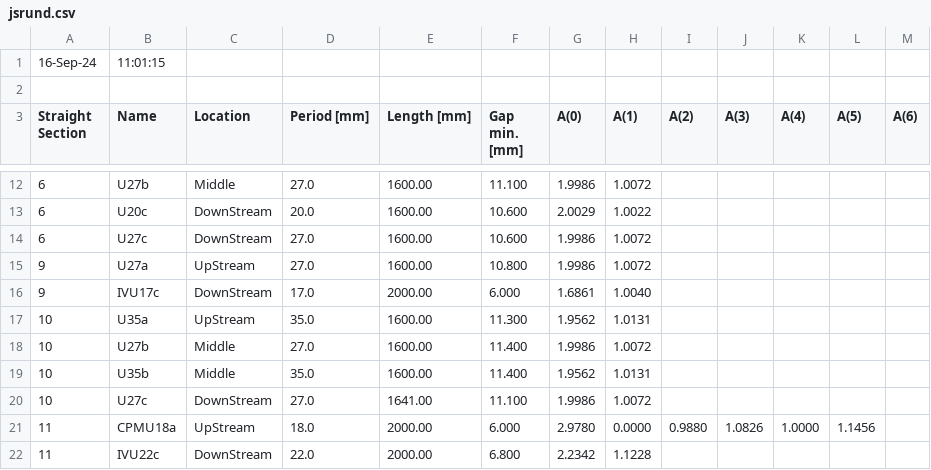
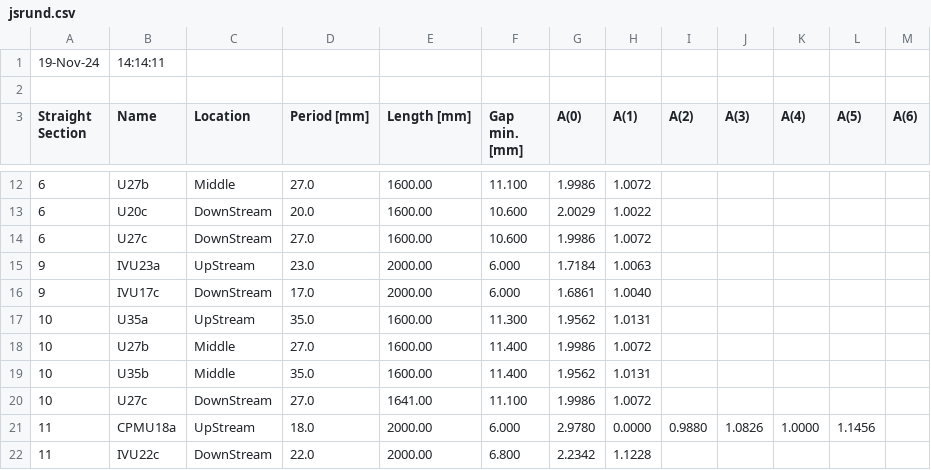
Before and after one commit to oasys-esrf-kit/OASYS1-ESRF-Extensions, a CSV file: orangecontrib/esrf/syned/data/jsrund.csv, drawn as a sheet; only a part is shown, gaps mark what is left out; removed rows and columns are numbered as before the commit, all else as after; the diff names each change by its address in the sheet, - before the commit and + after, or states it on an @@ line.

```diff
--- a/orangecontrib/esrf/syned/data/jsrund.csv
+++ b/orangecontrib/esrf/syned/data/jsrund.csv
-row 1: 16-Sep-24 | 11:01:15
+row 1: 19-Nov-24 | 14:14:11
-row 15: 9 | U27a | UpStream | 27.0 | 1600.00 | 10.800 | 1.9986 | 1.0072
+row 15: 9 | IVU23a | UpStream | 23.0 | 2000.00 | 6.000 | 1.7184 | 1.0063
```
Also changed, not shown: 3 other files.
